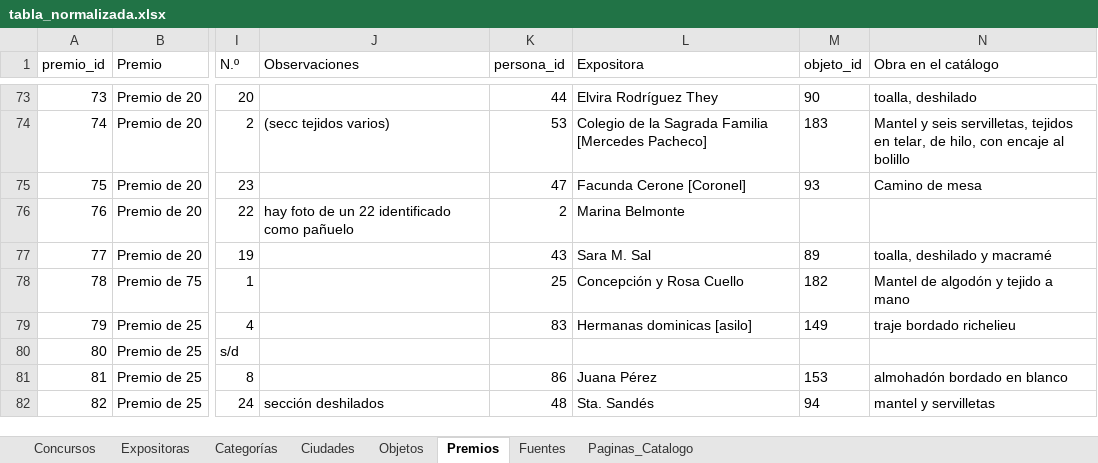
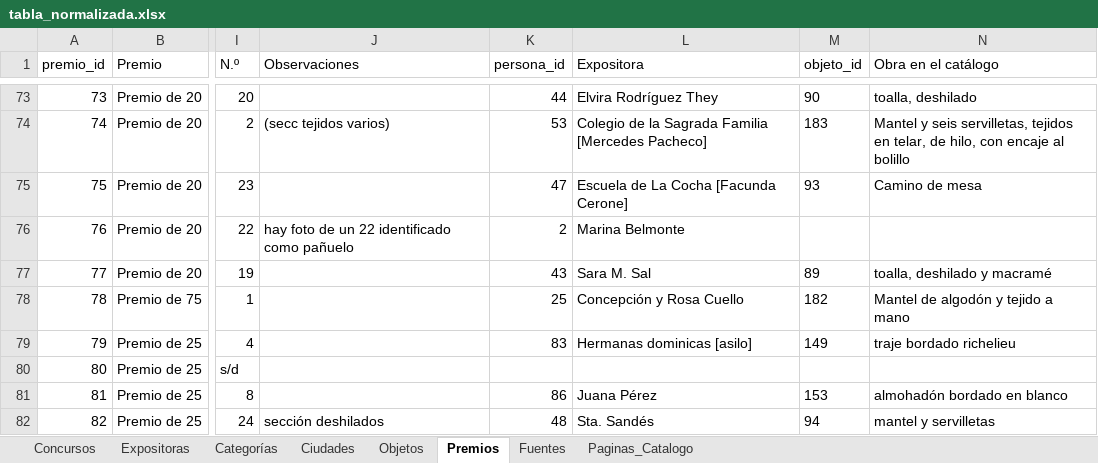
Before and after one commit to jrolandoUnsam/Cartografias-textil-tucuman, an Excel workbook: data/processed/tabla_normalizada.xlsx, sheet Premios, drawn as a sheet; only a part is shown, gaps mark what is left out; values as stored, in another font and other column widths than the file's, no borders; the diff names each change by its address in the sheet, - before the commit and + after, or states it on an @@ line.

Commit message:
Revisión de LM de expositoras con varios lugares: Asilo Ciudad y Escuela de La Cocha unificadas, Facunda Cerone como institución y cita completa de Sorroza

```diff
--- a/data/processed/tabla_normalizada.xlsx (sheet Premios)
+++ b/data/processed/tabla_normalizada.xlsx (sheet Premios)
-L75 (Expositora): Facunda Cerone [Coronel]
+L75 (Expositora): Escuela de La Cocha [Facunda Cerone]
```
Also changed, not shown: sheet Ciudades, sheet Objetos, sheet Expositoras, data/interim/duplicados_expositoras_candidatos.xlsx, data/interim/tabla_normalizada_dedup.xlsx, 18 other files.
